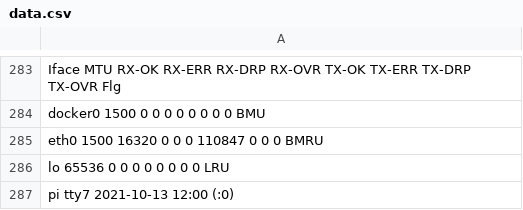
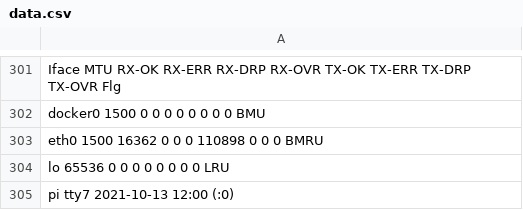
Before and after one commit to Luitsy/REady-to-Graduate, a CSV file: data.csv, drawn as a sheet; only a part is shown, gaps mark what is left out; the diff covers the shown part only.

```diff
--- a/data.csv
+++ b/data.csv
@@ -284,3 +302,3 @@ Iface      MTU    RX-OK RX-ERR RX-DRP RX-OVR    TX-OK TX-ERR TX-DRP TX-OVR Flg
 docker0   1500        0      0      0 0             0      0      0      0 BMU
-eth0      1500    16320      0      0 0        110847      0      0      0 BMRU
+eth0      1500    16362      0      0 0        110898      0      0      0 BMRU
 lo       65536        0      0      0 0             0      0      0      0 LRU
```
Also changed, not shown: 19 added rows, 1 removed row and 1 edited cell elsewhere in this file.
